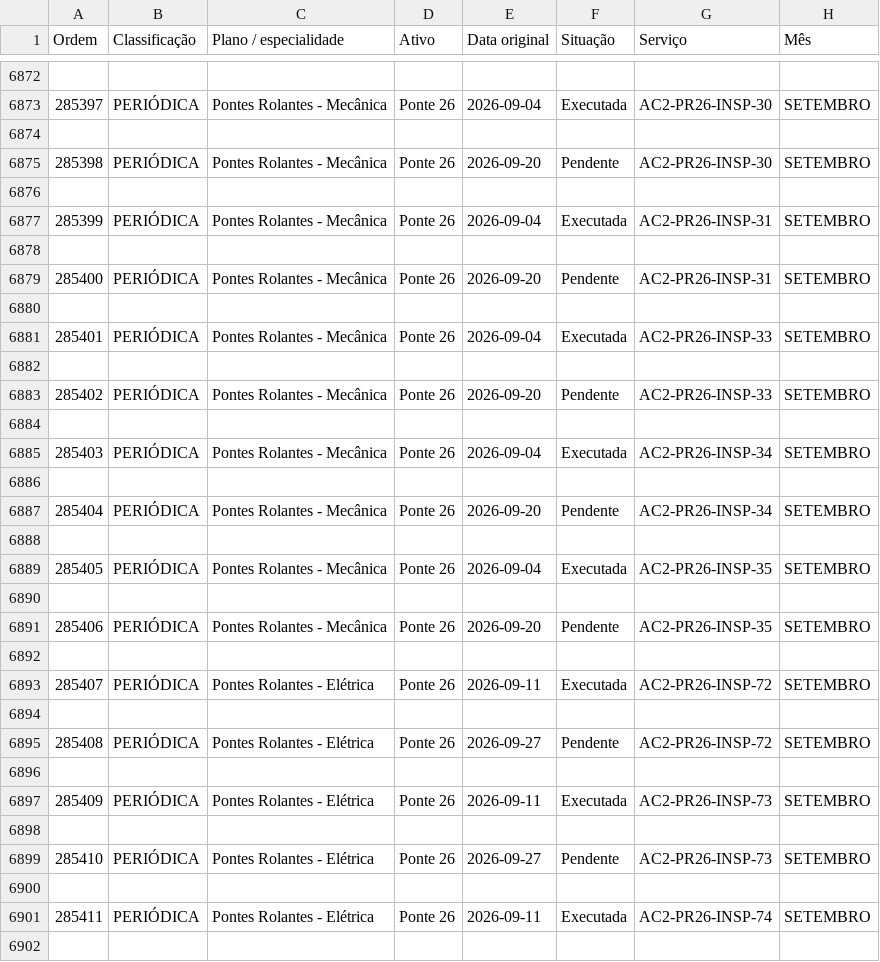
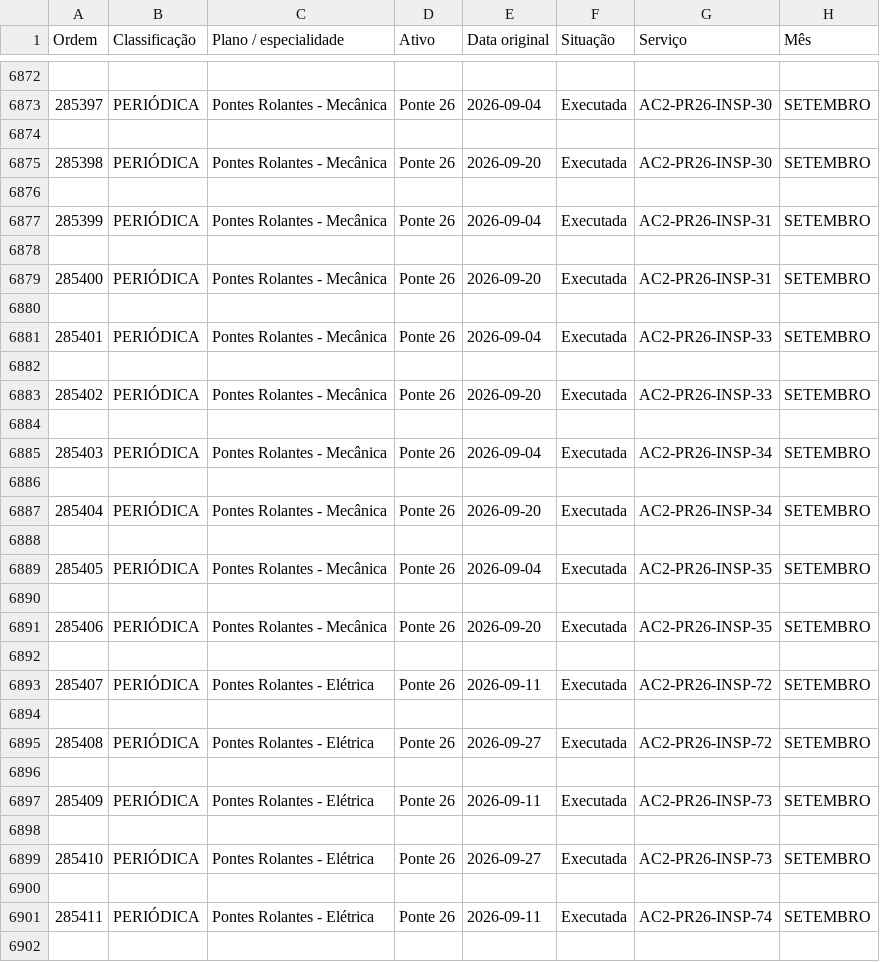
Before and after one commit to flaviofsjunior/portal-indicadores-simec, a CSV file: Controle_Manutencao.csv, drawn as a sheet; only a part is shown, gaps mark what is left out; the diff covers the shown part only.

```diff
--- a/Controle_Manutencao.csv
+++ b/Controle_Manutencao.csv
@@ -6874,3 +6874,3 @@
 
-285398;PERIÓDICA;Pontes Rolantes - Mecânica;Ponte 26;2026-09-20;Pendente;AC2-PR26-INSP-30;SETEMBRO
+285398;PERIÓDICA;Pontes Rolantes - Mecânica;Ponte 26;2026-09-20;Executada;AC2-PR26-INSP-30;SETEMBRO
 
@@ -6878,3 +6878,3 @@
 
-285400;PERIÓDICA;Pontes Rolantes - Mecânica;Ponte 26;2026-09-20;Pendente;AC2-PR26-INSP-31;SETEMBRO
+285400;PERIÓDICA;Pontes Rolantes - Mecânica;Ponte 26;2026-09-20;Executada;AC2-PR26-INSP-31;SETEMBRO
 
@@ -6882,3 +6882,3 @@
 
-285402;PERIÓDICA;Pontes Rolantes - Mecânica;Ponte 26;2026-09-20;Pendente;AC2-PR26-INSP-33;SETEMBRO
+285402;PERIÓDICA;Pontes Rolantes - Mecânica;Ponte 26;2026-09-20;Executada;AC2-PR26-INSP-33;SETEMBRO
 
@@ -6886,3 +6886,3 @@
 
-285404;PERIÓDICA;Pontes Rolantes - Mecânica;Ponte 26;2026-09-20;Pendente;AC2-PR26-INSP-34;SETEMBRO
+285404;PERIÓDICA;Pontes Rolantes - Mecânica;Ponte 26;2026-09-20;Executada;AC2-PR26-INSP-34;SETEMBRO
 
@@ -6890,3 +6890,3 @@
 
-285406;PERIÓDICA;Pontes Rolantes - Mecânica;Ponte 26;2026-09-20;Pendente;AC2-PR26-INSP-35;SETEMBRO
+285406;PERIÓDICA;Pontes Rolantes - Mecânica;Ponte 26;2026-09-20;Executada;AC2-PR26-INSP-35;SETEMBRO
 
@@ -6894,3 +6894,3 @@
 
-285408;PERIÓDICA;Pontes Rolantes - Elétrica;Ponte 26;2026-09-27;Pendente;AC2-PR26-INSP-72;SETEMBRO
+285408;PERIÓDICA;Pontes Rolantes - Elétrica;Ponte 26;2026-09-27;Executada;AC2-PR26-INSP-72;SETEMBRO
 
@@ -6898,3 +6898,3 @@
 
-285410;PERIÓDICA;Pontes Rolantes - Elétrica;Ponte 26;2026-09-27;Pendente;AC2-PR26-INSP-73;SETEMBRO
+285410;PERIÓDICA;Pontes Rolantes - Elétrica;Ponte 26;2026-09-27;Executada;AC2-PR26-INSP-73;SETEMBRO
 
```
Also changed, not shown: 105 edited cells elsewhere in this file, 4 other files.
